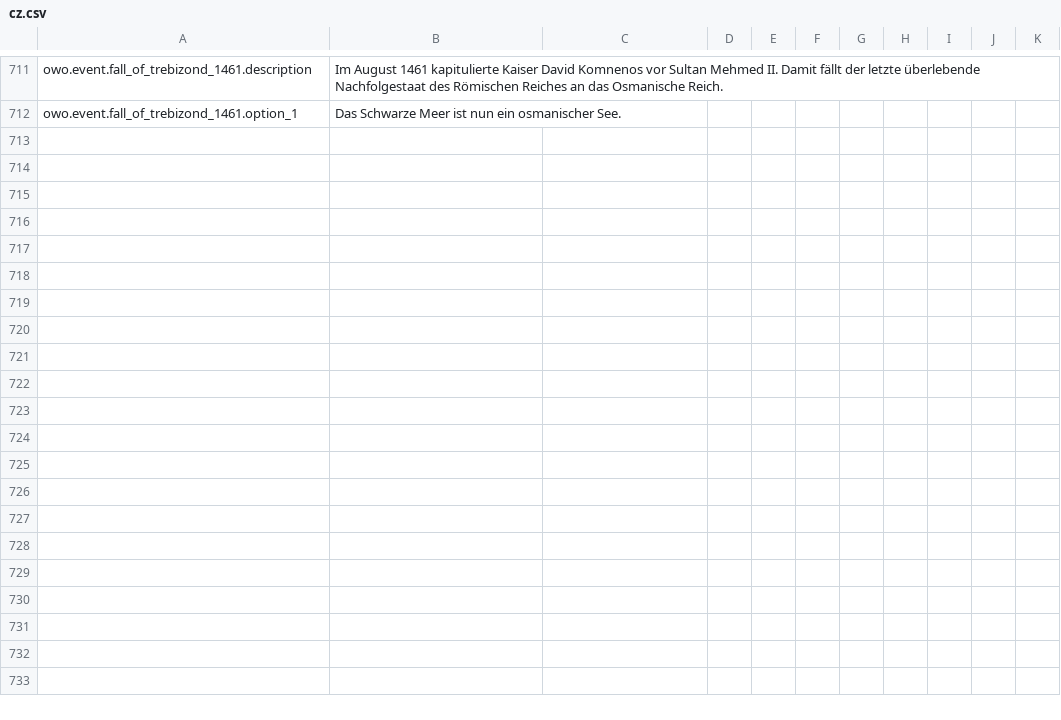
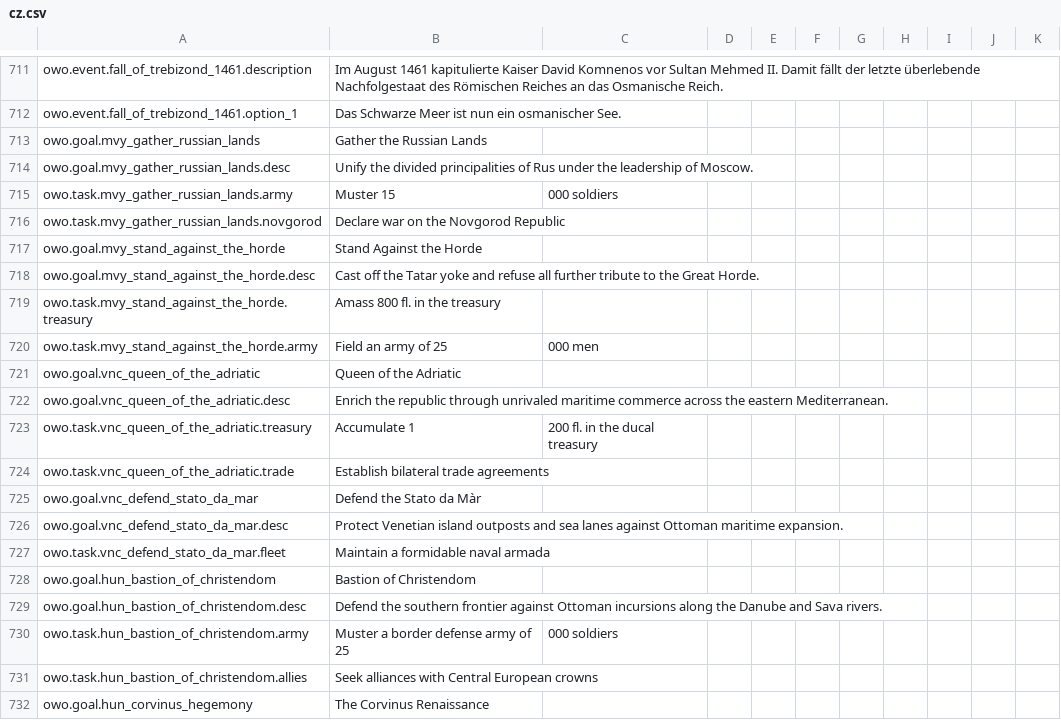
Before and after one commit to Dorlion-Interactive/Global-Protocol-Old-World-Order-Mod, a CSV file: Content/localization/cz.csv, drawn as a sheet; only a part is shown, gaps mark what is left out; the diff covers the shown part only.

Commit message:
feat(goals): add national goals for Muscovy, Venice, Hungary, Poland, and Mamluks with 13-locale translations

```diff
--- a/Content/localization/cz.csv
+++ b/Content/localization/cz.csv
@@ -712 +712,21 @@ owo.event.fall_of_trebizond_1461.description,Im August 1461 kapitulierte Kaiser
 owo.event.fall_of_trebizond_1461.option_1,Das Schwarze Meer ist nun ein osmanischer See.
+owo.goal.mvy_gather_russian_lands,Gather the Russian Lands
+owo.goal.mvy_gather_russian_lands.desc,Unify the divided principalities of Rus under the leadership of Moscow.
+owo.task.mvy_gather_russian_lands.army,Muster 15,000 soldiers
+owo.task.mvy_gather_russian_lands.novgorod,Declare war on the Novgorod Republic
+owo.goal.mvy_stand_against_the_horde,Stand Against the Horde
+owo.goal.mvy_stand_against_the_horde.desc,Cast off the Tatar yoke and refuse all further tribute to the Great Horde.
+owo.task.mvy_stand_against_the_horde.treasury,Amass 800 fl. in the treasury
+owo.task.mvy_stand_against_the_horde.army,Field an army of 25,000 men
+owo.goal.vnc_queen_of_the_adriatic,Queen of the Adriatic
+owo.goal.vnc_queen_of_the_adriatic.desc,Enrich the republic through unrivaled maritime commerce across the eastern Mediterranean.
+owo.task.vnc_queen_of_the_adriatic.treasury,Accumulate 1,200 fl. in the ducal treasury
+owo.task.vnc_queen_of_the_adriatic.trade,Establish bilateral trade agreements
+owo.goal.vnc_defend_stato_da_mar,Defend the Stato da Màr
+owo.goal.vnc_defend_stato_da_mar.desc,Protect Venetian island outposts and sea lanes against Ottoman maritime expansion.
+owo.task.vnc_defend_stato_da_mar.fleet,Maintain a formidable naval armada
+owo.goal.hun_bastion_of_christendom,Bastion of Christendom
+owo.goal.hun_bastion_of_christendom.desc,Defend the southern frontier against Ottoman incursions along the Danube and Sava rivers.
+owo.task.hun_bastion_of_christendom.army,Muster a border defense army of 25,000 soldiers
+owo.task.hun_bastion_of_christendom.allies,Seek alliances with Central European crowns
+owo.goal.hun_corvinus_hegemony,The Corvinus Renaissance
```
Also changed, not shown: 16 added rows elsewhere in this file, Content/localization/de.csv, Content/localization/en.csv, 13 other files.
